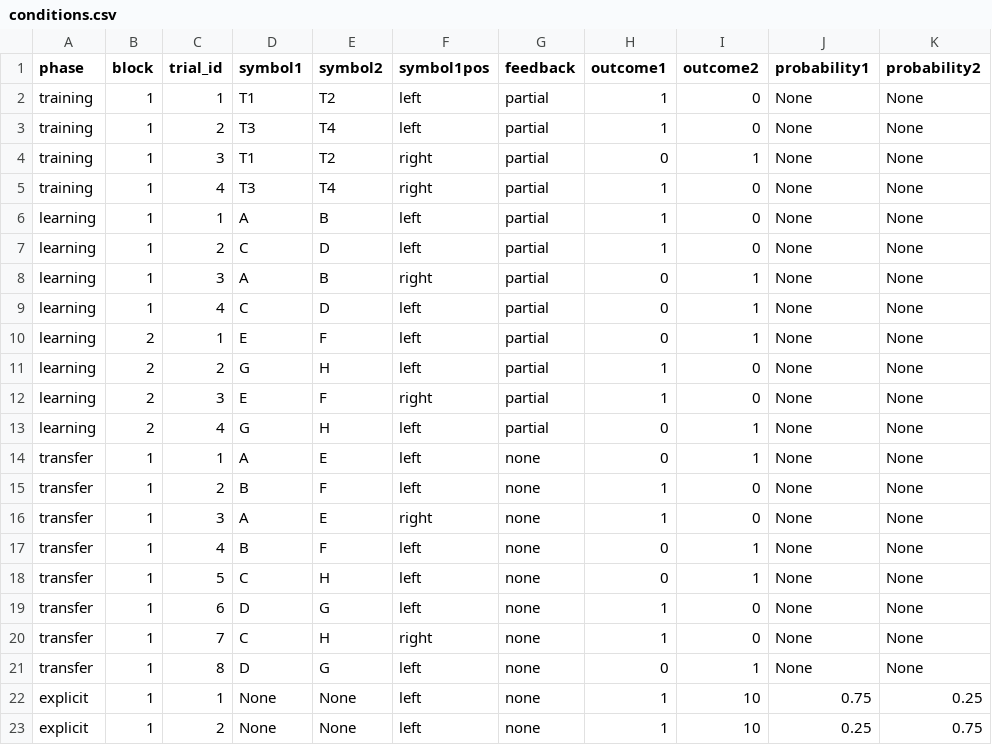
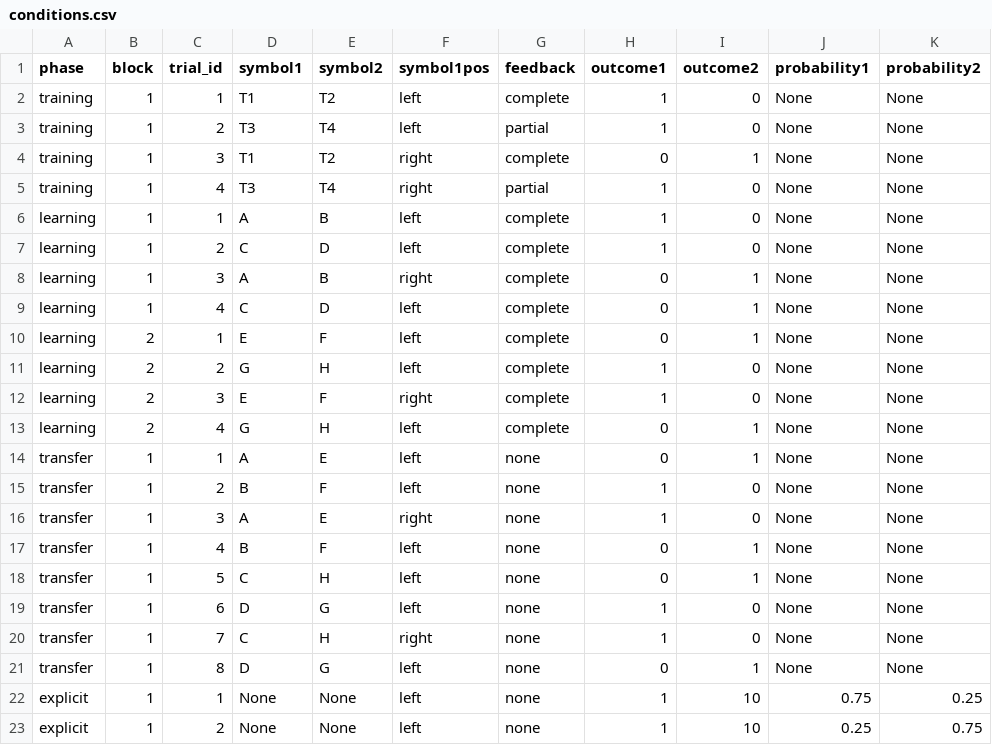
Before and after one commit to moltaire/rl-context-task, a CSV file: stim/conditions.csv, drawn as a sheet.

Commit message:
made trials look nicer, including counterfactual feedback color;

```diff
--- a/stim/conditions.csv
+++ b/stim/conditions.csv
@@ -1,14 +1,14 @@
 phase,block,trial_id,symbol1,symbol2,symbol1pos,feedback,outcome1,outcome2,probability1,probability2
-"training",1,1,"T1","T2","left","partial",1,0,None,None
+"training",1,1,"T1","T2","left","complete",1,0,None,None
 "training",1,2,"T3","T4","left","partial",1,0,None,None
-"training",1,3,"T1","T2","right","partial",0,1,None,None
+"training",1,3,"T1","T2","right","complete",0,1,None,None
 "training",1,4,"T3","T4","right","partial",1,0,None,None
-"learning",1,1,"A","B","left","partial",1,0,None,None
-"learning",1,2,"C","D","left","partial",1,0,None,None
-"learning",1,3,"A","B","right","partial",0,1,None,None
-"learning",1,4,"C","D","left","partial",0,1,None,None
-"learning",2,1,"E","F","left","partial",0,1,None,None
-"learning",2,2,"G","H","left","partial",1,0,None,None
-"learning",2,3,"E","F","right","partial",1,0,None,None
-"learning",2,4,"G","H","left","partial",0,1,None,None
+"learning",1,1,"A","B","left","complete",1,0,None,None
+"learning",1,2,"C","D","left","complete",1,0,None,None
+"learning",1,3,"A","B","right","complete",0,1,None,None
+"learning",1,4,"C","D","left","complete",0,1,None,None
+"learning",2,1,"E","F","left","complete",0,1,None,None
+"learning",2,2,"G","H","left","complete",1,0,None,None
+"learning",2,3,"E","F","right","complete",1,0,None,None
+"learning",2,4,"G","H","left","complete",0,1,None,None
 "transfer",1,1,"A","E","left","none",0,1,None,None
```
Also changed, not shown: 3 other files.
